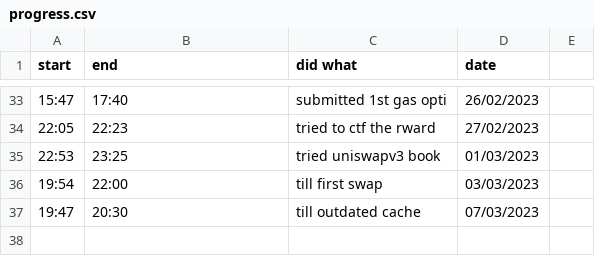
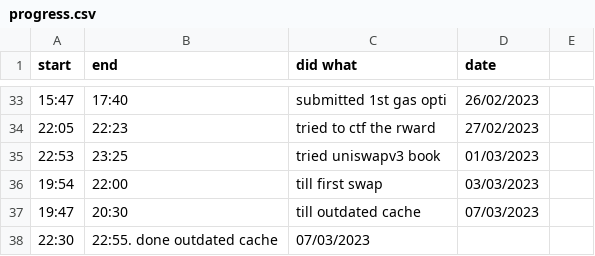
Before and after one commit to JADcooler/web3_notes, a CSV file: progress.csv, drawn as a sheet; only a part is shown, gaps mark what is left out.

Commit message:
progress

```diff
--- a/progress.csv
+++ b/progress.csv
@@ -37 +37,2 @@ start, end, did what, date
 19:47,  20:30, till outdated cache   , 07/03/2023
+22:30,  22:55. done outdated cache   , 07/03/2023
```
Also changed, not shown: 2 other files.
